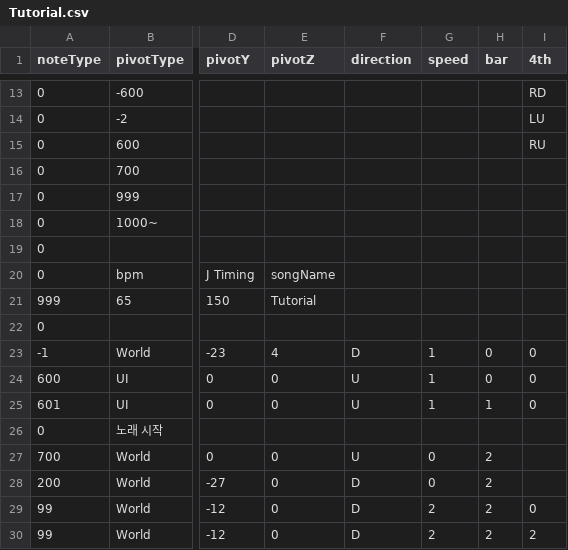
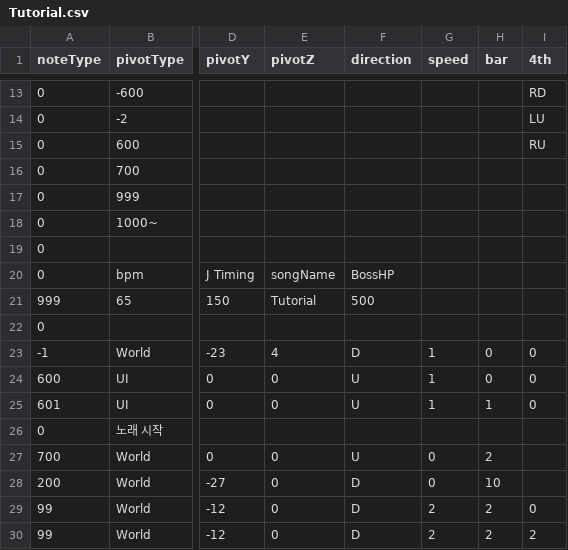
Before and after one commit to Juyeong11/Graduation_project, a CSV file: BeatSlimeServer/Server/Server/Music/Tutorial.csv, drawn as a sheet; only a part is shown, gaps mark what is left out; the diff names each change by its address in the sheet, - before the commit and + after, or states it on an @@ line.

Commit message:
Tutorial Damage Apply (Boss HP Apply)

```diff
--- a/BeatSlimeServer/Server/Server/Music/Tutorial.csv
+++ b/BeatSlimeServer/Server/Server/Music/Tutorial.csv
-F20 (direction): (empty)
+F20 (direction): BossHP
-F21 (direction): (empty)
+F21 (direction): 500
-H28 (bar): 2
+H28 (bar): 10
```
Also changed, not shown: 13 other files.
